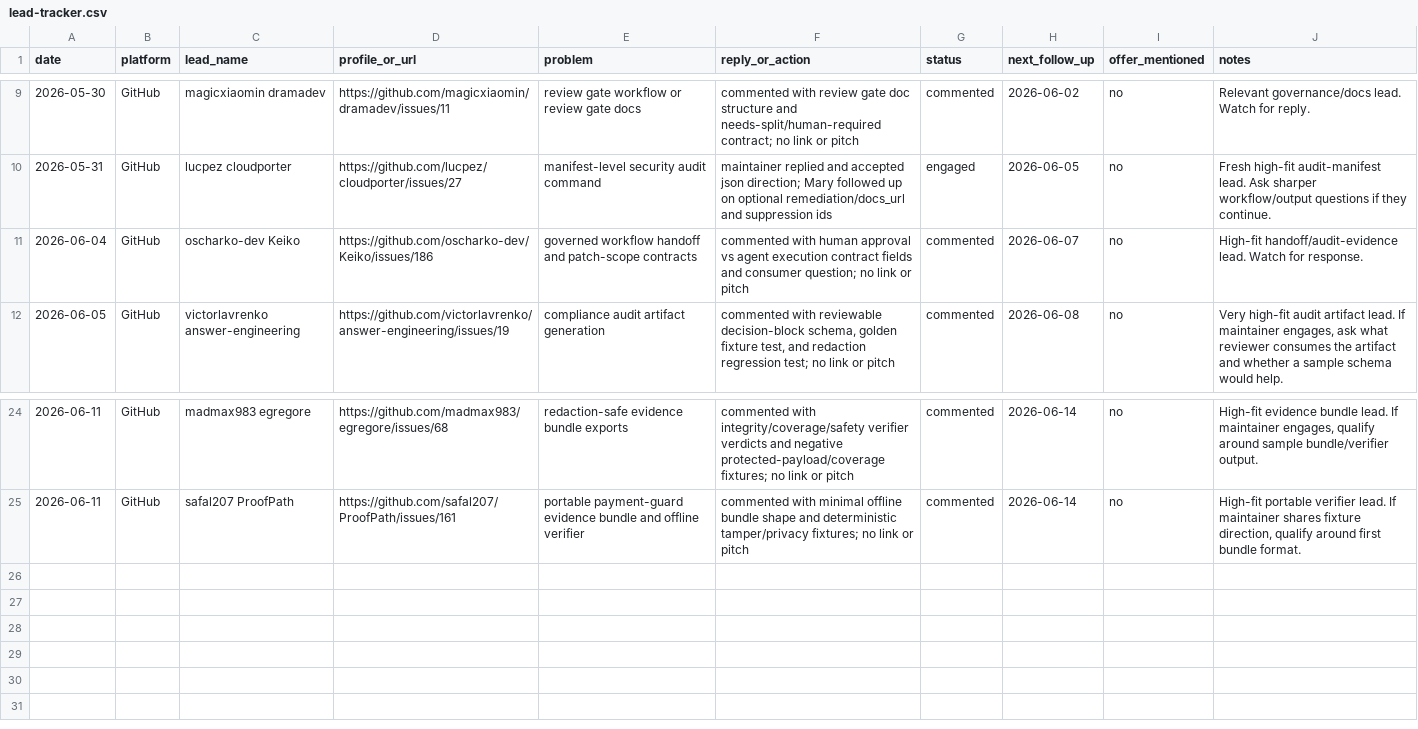
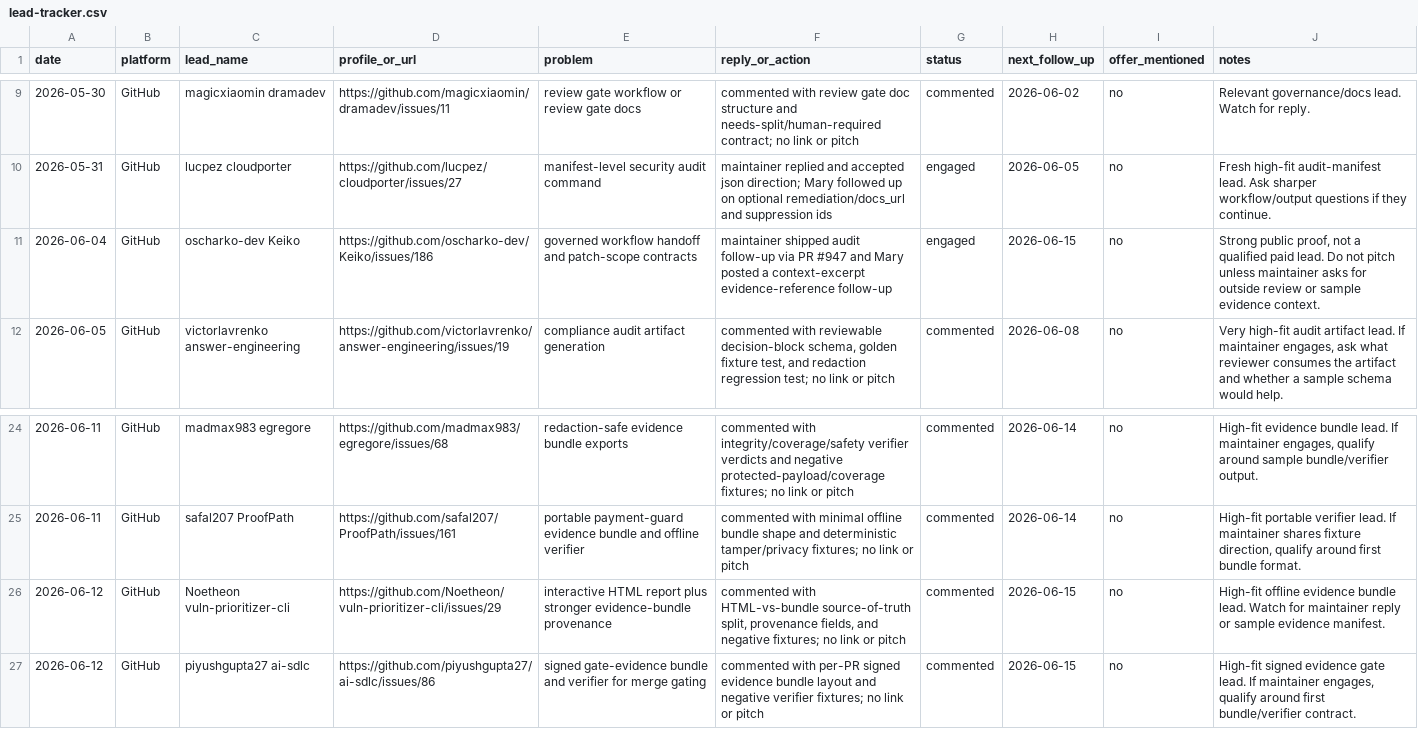
Before and after one commit to marywang-aiops/mary-wang-ai-workflow-operator, a CSV file: leads/lead-tracker.csv, drawn as a sheet; only a part is shown, gaps mark what is left out.

```diff
--- a/leads/lead-tracker.csv
+++ b/leads/lead-tracker.csv
@@ -10,3 +10,3 @@ date,platform,lead_name,profile_or_url,problem,reply_or_action,status,next_follo
 2026-05-31,GitHub,lucpez cloudporter,https://github.com/lucpez/cloudporter/issues/27,"manifest-level security audit command","maintainer replied and accepted json direction; Mary followed up on optional remediation/docs_url and suppression ids",engaged,2026-06-05,no,"Fresh high-fit audit-manifest lead. Ask sharper workflow/output questions if they continue."
-2026-06-04,GitHub,oscharko-dev Keiko,https://github.com/oscharko-dev/Keiko/issues/186,"governed workflow handoff and patch-scope contracts","commented with human approval vs agent execution contract fields and consumer question; no link or pitch",commented,2026-06-07,no,"High-fit handoff/audit-evidence lead. Watch for response."
+2026-06-04,GitHub,oscharko-dev Keiko,https://github.com/oscharko-dev/Keiko/issues/186,"governed workflow handoff and patch-scope contracts","maintainer shipped audit follow-up via PR #947 and Mary posted a context-excerpt evidence-reference follow-up",engaged,2026-06-15,no,"Strong public proof, not a qualified paid lead. Do not pitch unless maintainer asks for outside review or sample evidence context."
 2026-06-05,GitHub,victorlavrenko answer-engineering,https://github.com/victorlavrenko/answer-engineering/issues/19,"compliance audit artifact generation","commented with reviewable decision-block schema, golden fixture test, and redaction regression test; no link or pitch",commented,2026-06-08,no,"Very high-fit audit artifact lead. If maintainer engages, ask what reviewer consumes the artifact and whether a sample schema would help."
@@ -25 +25,3 @@ date,platform,lead_name,profile_or_url,problem,reply_or_action,status,next_follo
 2026-06-11,GitHub,safal207 ProofPath,https://github.com/safal207/ProofPath/issues/161,"portable payment-guard evidence bundle and offline verifier","commented with minimal offline bundle shape and deterministic tamper/privacy fixtures; no link or pitch",commented,2026-06-14,no,"High-fit portable verifier lead. If maintainer shares fixture direction, qualify around first bundle format."
+2026-06-12,GitHub,Noetheon vuln-prioritizer-cli,https://github.com/Noetheon/vuln-prioritizer-cli/issues/29,"interactive HTML report plus stronger evidence-bundle provenance","commented with HTML-vs-bundle source-of-truth split, provenance fields, and negative fixtures; no link or pitch",commented,2026-06-15,no,"High-fit offline evidence bundle lead. Watch for maintainer reply or sample evidence manifest."
+2026-06-12,GitHub,piyushgupta27 ai-sdlc,https://github.com/piyushgupta27/ai-sdlc/issues/86,"signed gate-evidence bundle and verifier for merge gating","commented with per-PR signed evidence bundle layout and negative verifier fixtures; no link or pitch",commented,2026-06-15,no,"High-fit signed evidence gate lead. If maintainer engages, qualify around first bundle/verifier contract."
```
Also changed, not shown: 4 other files.
